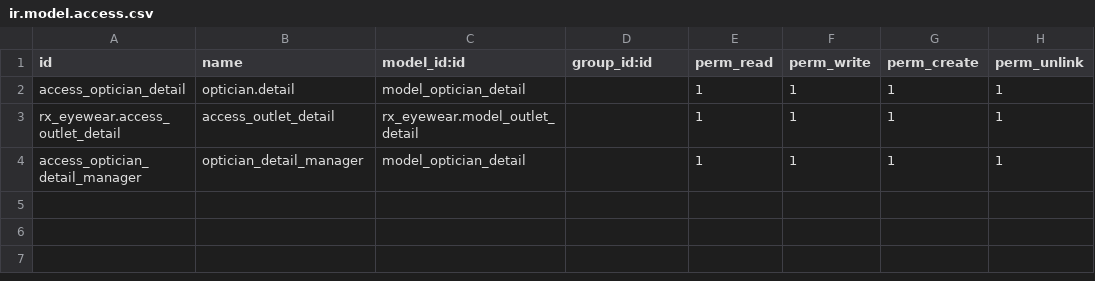
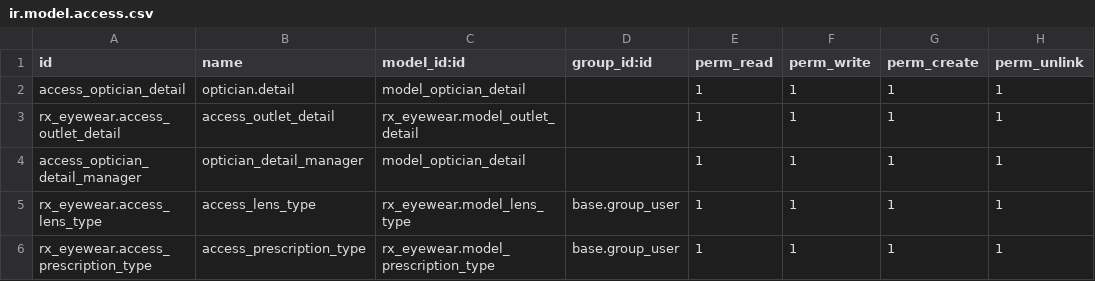
Before and after one commit to ensigncode/ec_JC_fischerbell_v16, a CSV file: source_codes/addons_fb/rx_eyewear/security/ir.model.access.csv, drawn as a sheet.

Commit message:
[MOD] Changed field type of prescription and lens type from char to many2one, so created models for that and views, menus under the configuration of rx-eyewear and reflected in website also

```diff
--- a/source_codes/addons_fb/rx_eyewear/security/ir.model.access.csv
+++ b/source_codes/addons_fb/rx_eyewear/security/ir.model.access.csv
@@ -4 +4,3 @@ rx_eyewear.access_outlet_detail,access_outlet_detail,rx_eyewear.model_outlet_det
 access_optician_detail_manager,optician_detail_manager,model_optician_detail,,1,1,1,1
+rx_eyewear.access_lens_type,access_lens_type,rx_eyewear.model_lens_type,base.group_user,1,1,1,1
+rx_eyewear.access_prescription_type,access_prescription_type,rx_eyewear.model_prescription_type,base.group_user,1,1,1,1
```
Also changed, not shown: 10 other files.
